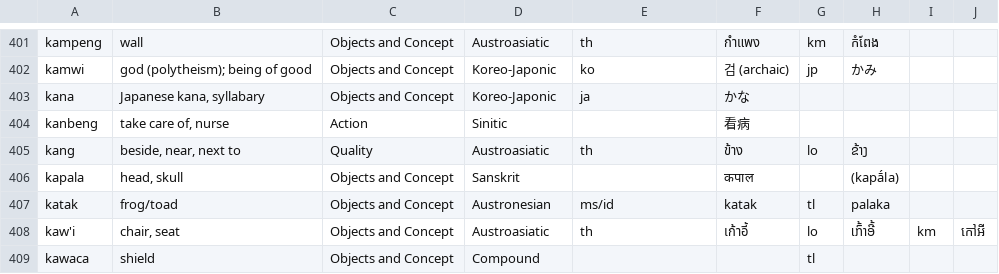
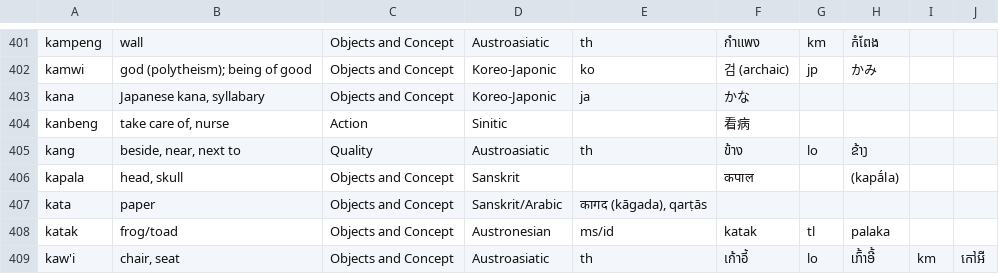
Before and after one commit to Manmino/dictionary, a TSV file: data/ManminoDict.tsv, drawn as a sheet; only a part is shown, gaps mark what is left out; the shorter side is filled out with more unchanged rows; the diff names each change by its address in the sheet, - before the commit and + after, or states it on an @@ line.

Commit message:
Update ManminoDict.tsv

```diff
--- a/data/ManminoDict.tsv
+++ b/data/ManminoDict.tsv
+row 407: kata | paper | Objects and Concept | Sanskrit/Arabic | कागद (kāgada), qarṭās
```
